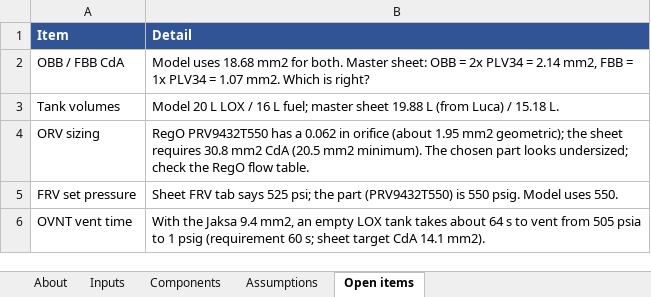
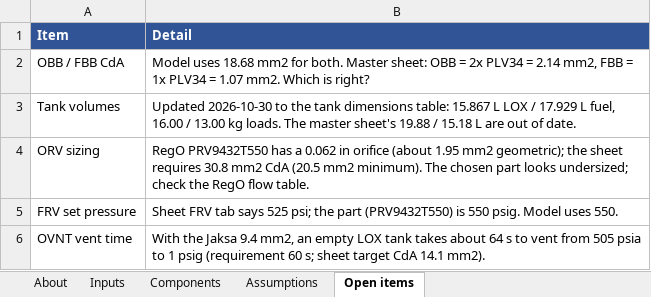
Before and after one commit to gt-space/hopper, an Excel workbook: sims/hopper_fullflow/Outputs/Hopper_Parameters.xlsx, sheet Open items, drawn as a sheet; only a part is shown; values as stored, in another font and other column widths than the file's, no borders; the diff names each change by its address in the sheet, - before the commit and + after, or states it on an @@ line.

```diff
--- a/sims/hopper_fullflow/Outputs/Hopper_Parameters.xlsx (sheet Open items)
+++ b/sims/hopper_fullflow/Outputs/Hopper_Parameters.xlsx (sheet Open items)
-B3 (Detail): Model 20 L LOX / 16 L fuel; master sheet 19.88 L (from Luca) / 15.18 L.
+B3 (Detail): Updated 2026-10-30 to the tank dimensions table: 15.867 L LOX / 17.929 L fuel, 16.00 / 13.00 kg loads. The master sheet's 19.88 / 15.18 L are out of date.
```
Also changed, not shown: sheet Inputs, sheet Components, sheet About, sheet Assumptions, 37 other files.
